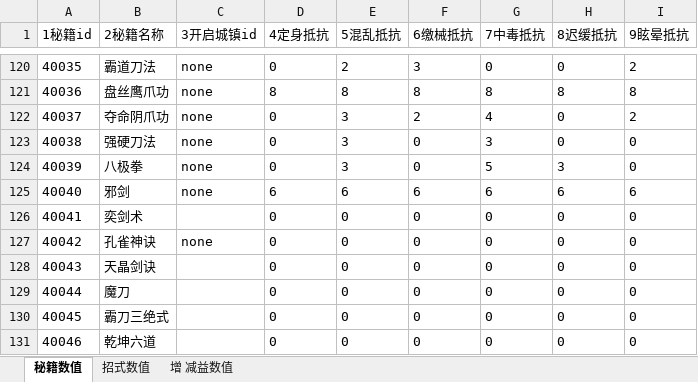
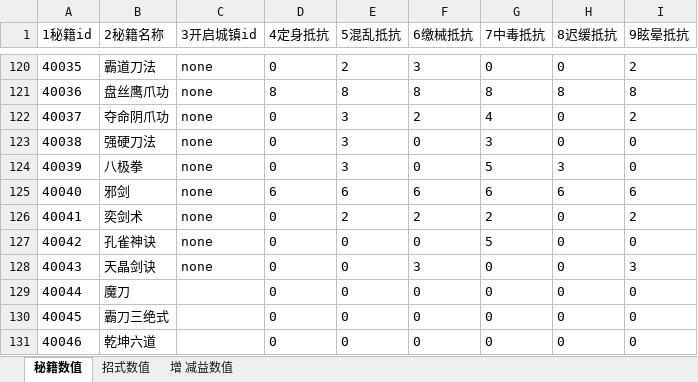
Before and after one commit to zhaoguo20002/MyWuXia, an Excel workbook: docs/秘籍数值.xlsx, sheet 秘籍数值, drawn as a sheet; only a part is shown, gaps mark what is left out; values as stored, in another font and other column widths than the file's, no borders; the diff names each change by its address in the sheet, - before the commit and + after, or states it on an @@ line.

```diff
--- a/docs/秘籍数值.xlsx (sheet 秘籍数值)
+++ b/docs/秘籍数值.xlsx (sheet 秘籍数值)
-C126 (3开启城镇id): (empty)
+C126 (3开启城镇id): none
-E126 (5混乱抵抗): 0
+E126 (5混乱抵抗): 2
-F126 (6缴械抵抗): 0
+F126 (6缴械抵抗): 2
-G126 (7中毒抵抗): 0
+G126 (7中毒抵抗): 2
-I126 (9眩晕抵抗): 0
+I126 (9眩晕抵抗): 2
-G127 (7中毒抵抗): 0
+G127 (7中毒抵抗): 5
-C128 (3开启城镇id): (empty)
+C128 (3开启城镇id): none
-F128 (6缴械抵抗): 0
+F128 (6缴械抵抗): 3
-I128 (9眩晕抵抗): 0
+I128 (9眩晕抵抗): 3
```
Also changed, not shown: sheet 增 减益数值, docs/数值平衡.xlsx, 3 other files.
